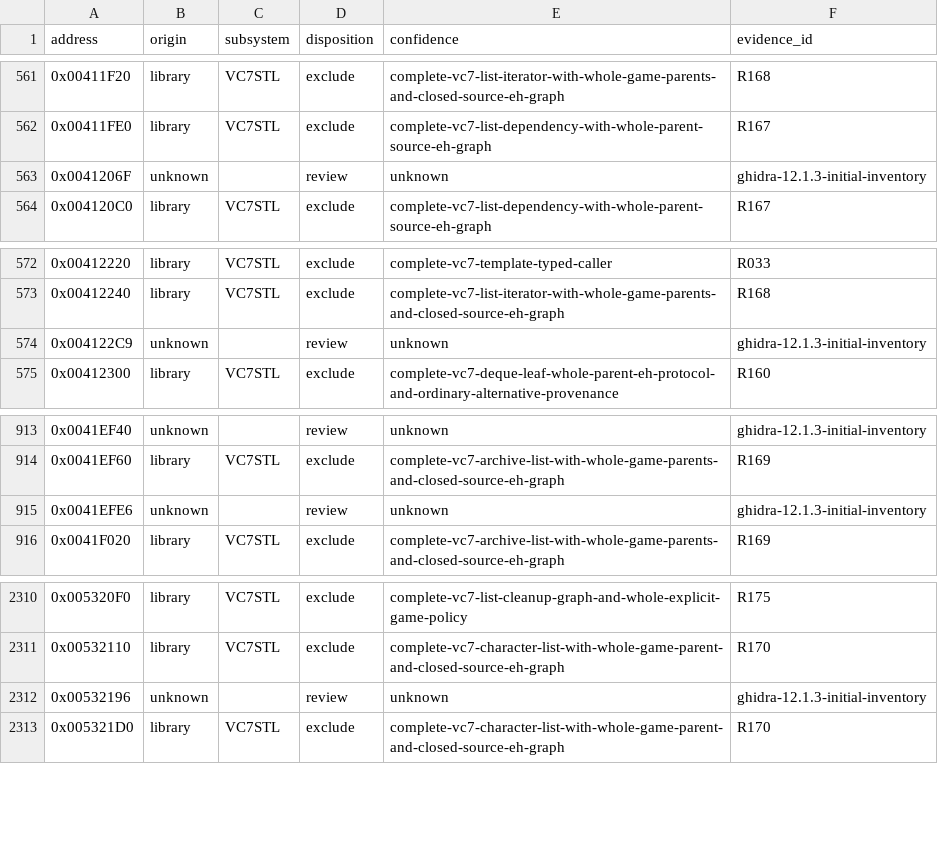
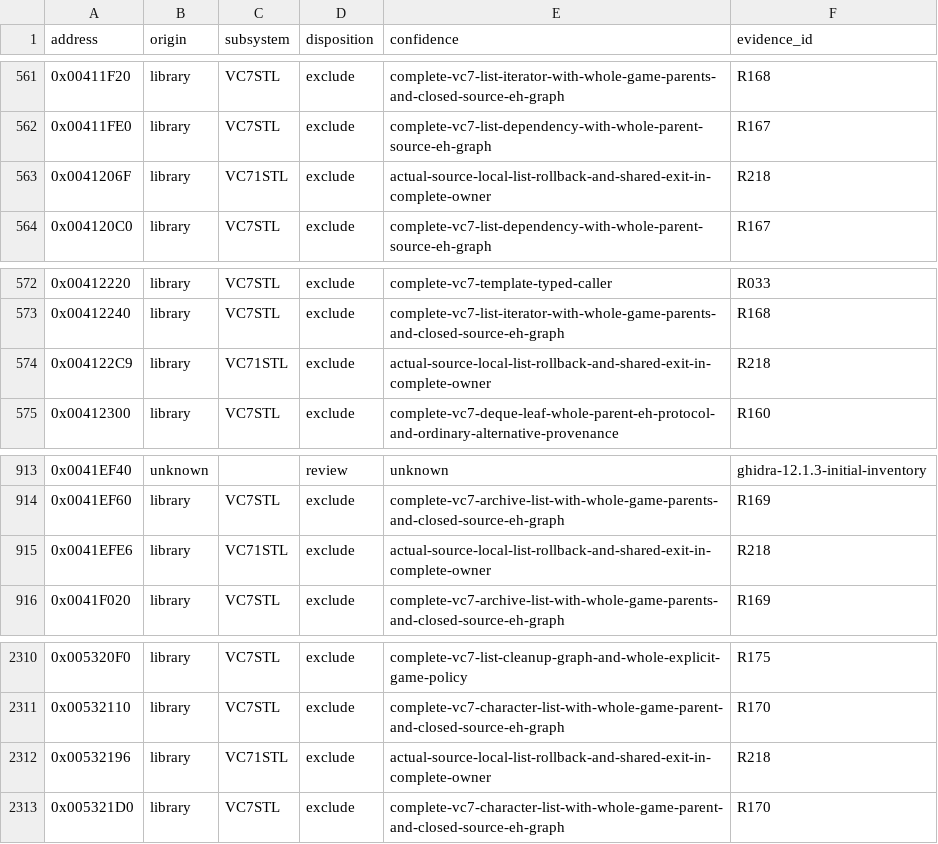
Before and after one commit to N0zoM1z0/th075, a CSV file: config/function-origins.csv, drawn as a sheet; only a part is shown, gaps mark what is left out.

Commit message:
gpt-6.1-sol: resolve source-owned list recovery interiors

```diff
--- a/config/function-origins.csv
+++ b/config/function-origins.csv
@@ -562,3 +562,3 @@ address,origin,subsystem,disposition,confidence,evidence_id
 0x00411FE0,library,VC7STL,exclude,complete-vc7-list-dependency-with-whole-parent-source-eh-graph,R167
-0x0041206F,unknown,,review,unknown,ghidra-12.1.3-initial-inventory
+0x0041206F,library,VC71STL,exclude,actual-source-local-list-rollback-and-shared-exit-in-complete-owner,R218
 0x004120C0,library,VC7STL,exclude,complete-vc7-list-dependency-with-whole-parent-source-eh-graph,R167
@@ -573,3 +573,3 @@ address,origin,subsystem,disposition,confidence,evidence_id
 0x00412240,library,VC7STL,exclude,complete-vc7-list-iterator-with-whole-game-parents-and-closed-source-eh-graph,R168
-0x004122C9,unknown,,review,unknown,ghidra-12.1.3-initial-inventory
+0x004122C9,library,VC71STL,exclude,actual-source-local-list-rollback-and-shared-exit-in-complete-owner,R218
 0x00412300,library,VC7STL,exclude,complete-vc7-deque-leaf-whole-parent-eh-protocol-and-ordinary-alternative-provenance,R160
@@ -914,3 +914,3 @@ address,origin,subsystem,disposition,confidence,evidence_id
 0x0041EF60,library,VC7STL,exclude,complete-vc7-archive-list-with-whole-game-parents-and-closed-source-eh-graph,R169
-0x0041EFE6,unknown,,review,unknown,ghidra-12.1.3-initial-inventory
+0x0041EFE6,library,VC71STL,exclude,actual-source-local-list-rollback-and-shared-exit-in-complete-owner,R218
 0x0041F020,library,VC7STL,exclude,complete-vc7-archive-list-with-whole-game-parents-and-closed-source-eh-graph,R169
@@ -2311,3 +2311,3 @@ address,origin,subsystem,disposition,confidence,evidence_id
 0x00532110,library,VC7STL,exclude,complete-vc7-character-list-with-whole-game-parent-and-closed-source-eh-graph,R170
-0x00532196,unknown,,review,unknown,ghidra-12.1.3-initial-inventory
+0x00532196,library,VC71STL,exclude,actual-source-local-list-rollback-and-shared-exit-in-complete-owner,R218
 0x005321D0,library,VC7STL,exclude,complete-vc7-character-list-with-whole-game-parent-and-closed-source-eh-graph,R170
```
Also changed, not shown: 8 other files.
